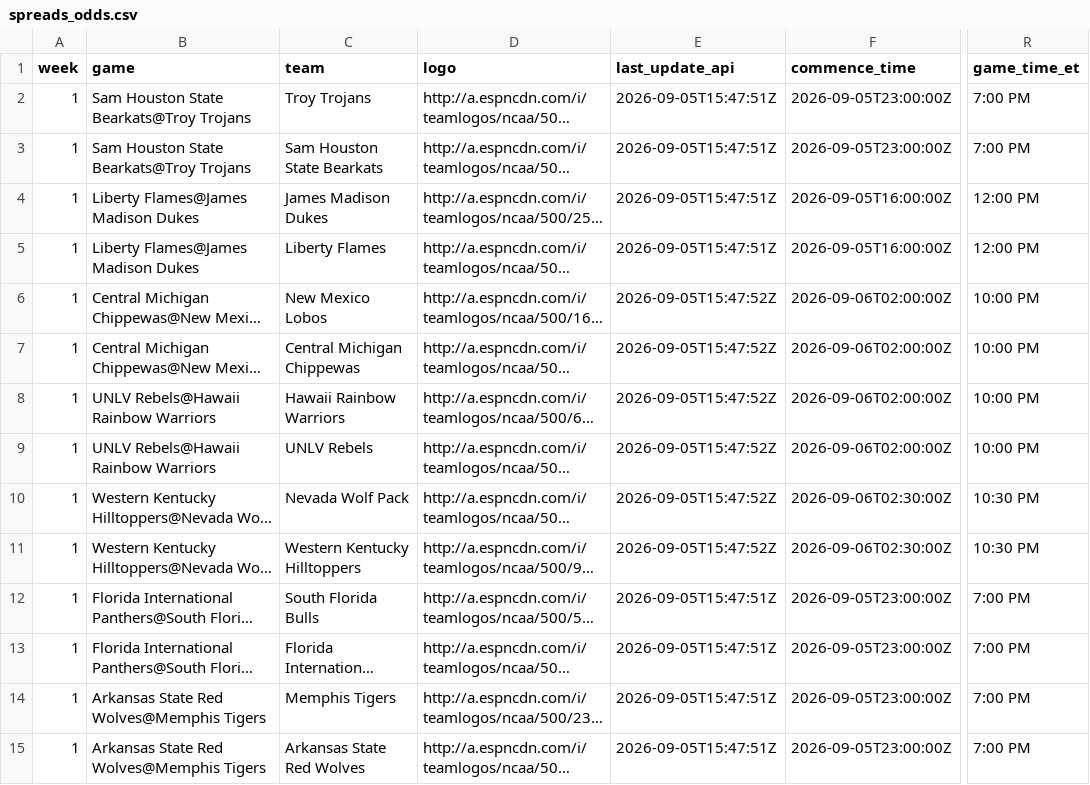
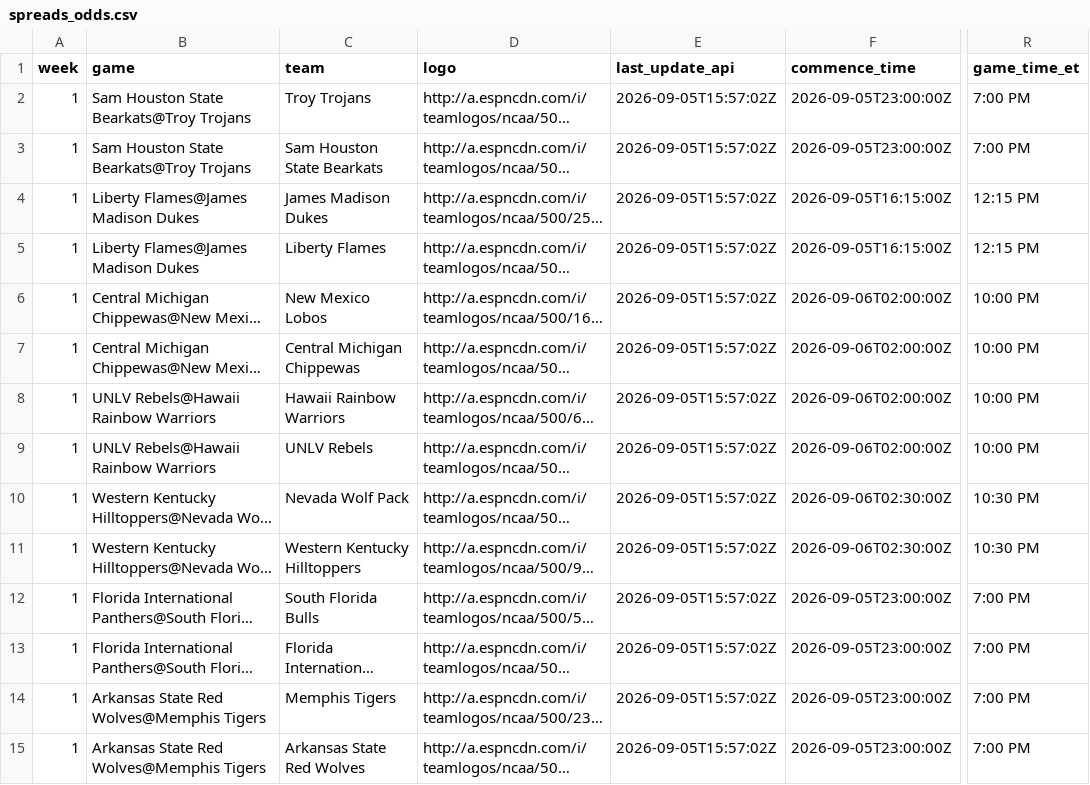
Before and after one commit to trashduty/trash-schedule, a CSV file: CFB_Odds/Data/spreads_odds.csv, drawn as a sheet; only a part is shown, gaps mark what is left out; long unchanged cells end in …; the diff covers the shown part only; the diff names each change by its address in the sheet, - before the commit and + after, or states it on an @@ line.

```diff
--- a/CFB_Odds/Data/spreads_odds.csv
+++ b/CFB_Odds/Data/spreads_odds.csv
-E2:E5 (last_update_api): 2026-09-05T15:47:51Z
+E2:E5 (last_update_api): 2026-09-05T15:57:02Z
-F4:F5 (commence_time): 2026-09-05T16:00:00Z
+F4:F5 (commence_time): 2026-09-05T16:15:00Z
-R4:R5 (game_time_et): 12:00 PM
+R4:R5 (game_time_et): 12:15 PM
-E6:E11 (last_update_api): 2026-09-05T15:47:52Z
+E6:E11 (last_update_api): 2026-09-05T15:57:02Z
-E12:E15 (last_update_api): 2026-09-05T15:47:51Z
+E12:E15 (last_update_api): 2026-09-05T15:57:02Z
```
Also changed, not shown: 99 edited cells elsewhere in this file, CFB_Odds/Data/totals_odds.csv.
